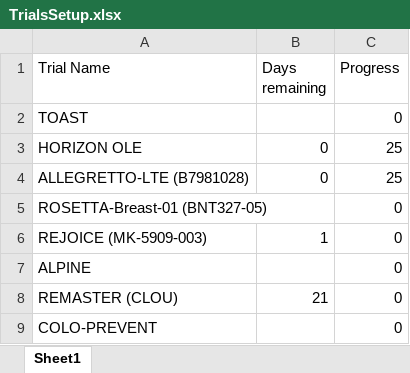
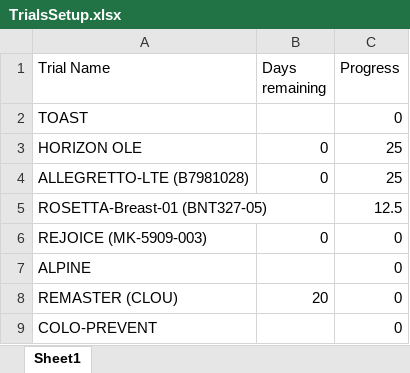
Before and after one commit to bellahomeschooljr-debug/clinicaltrials-portal, an Excel workbook: TrialsSetup.xlsx, sheet Sheet1, drawn as a sheet; values as stored, in another font and other column widths than the file's, no borders; table styles not drawn; the diff names each change by its address in the sheet, - before the commit and + after, or states it on an @@ line.

Commit message:
Update TrialsSetup 2026-02-19 16:00

```diff
--- a/TrialsSetup.xlsx (sheet Sheet1)
+++ b/TrialsSetup.xlsx (sheet Sheet1)
-C5 (Progress): 0
+C5 (Progress): 12.5
-B6 (Days remaining): 1
+B6 (Days remaining): 0
-B8 (Days remaining): 21
+B8 (Days remaining): 20
```
